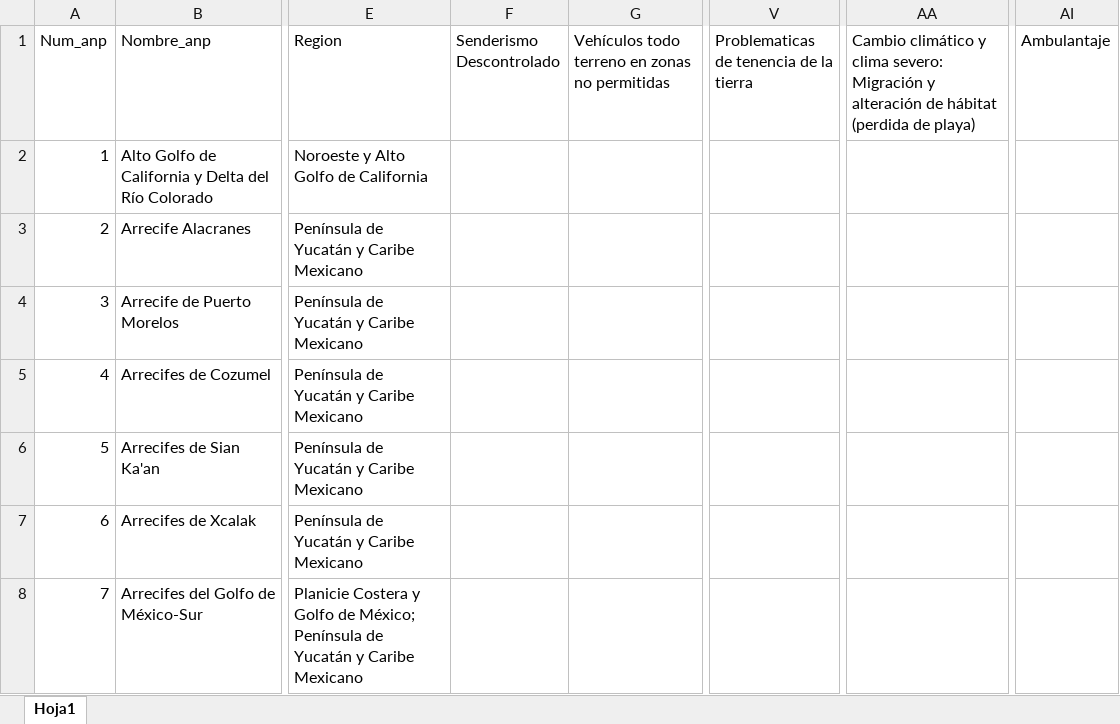
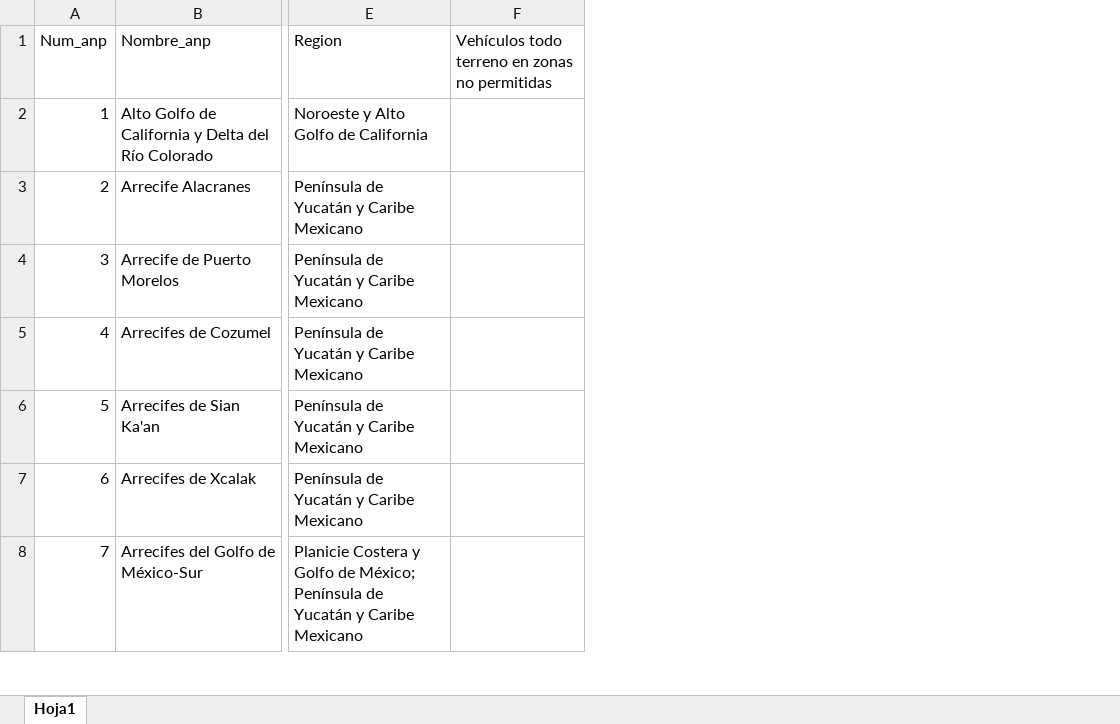
Before and after one commit to israel-mr/risk_anp, an Excel workbook: data/amenazas_inducidas.xlsx, sheet Hoja1, drawn as a sheet; only a part is shown, gaps mark what is left out; values as stored, in another font and other column widths than the file's, no borders; the diff covers the shown part only; the diff names each change by its address in the sheet, - before the commit and + after, or states it on an @@ line.

```diff
--- a/data/amenazas_inducidas.xlsx (sheet Hoja1)
+++ b/data/amenazas_inducidas.xlsx (sheet Hoja1)
-column F (Senderismo Descontrolado), empty
-column V, row 1: Problematicas de tenencia de la tierra
-column AA, row 1: Cambio climático y clima severo: Migración y alteración de hábitat (perdida de playa)
-column AI (Ambulantaje), empty
```
Also changed, not shown: 5 edited cells elsewhere in this sheet, data/amenazas_naturales.xlsx, 1 other file.
